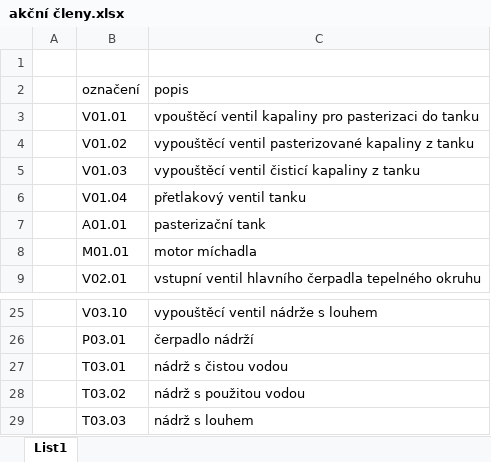
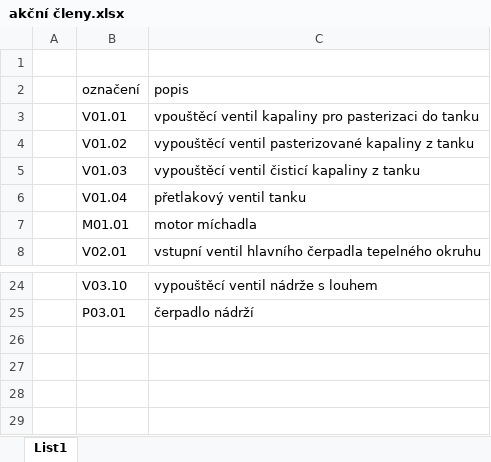
Before and after one commit to xOrryx/project_AUP, an Excel workbook: akční členy.xlsx, sheet List1, drawn as a sheet; only a part is shown, gaps mark what is left out; values as stored, in another font and other column widths than the file's, no borders; the diff names each change by its address in the sheet, - before the commit and + after, or states it on an @@ line.

```diff
--- a/akční členy.xlsx (sheet List1)
+++ b/akční členy.xlsx (sheet List1)
-row 7:  | A01.01 | pasterizační tank
-row 27:  | T03.01 | nádrž s čistou vodou
-row 28:  | T03.02 | nádrž s použitou vodou
-row 29:  | T03.03 | nádrž s louhem
```
Also changed, not shown: 3 other files.
